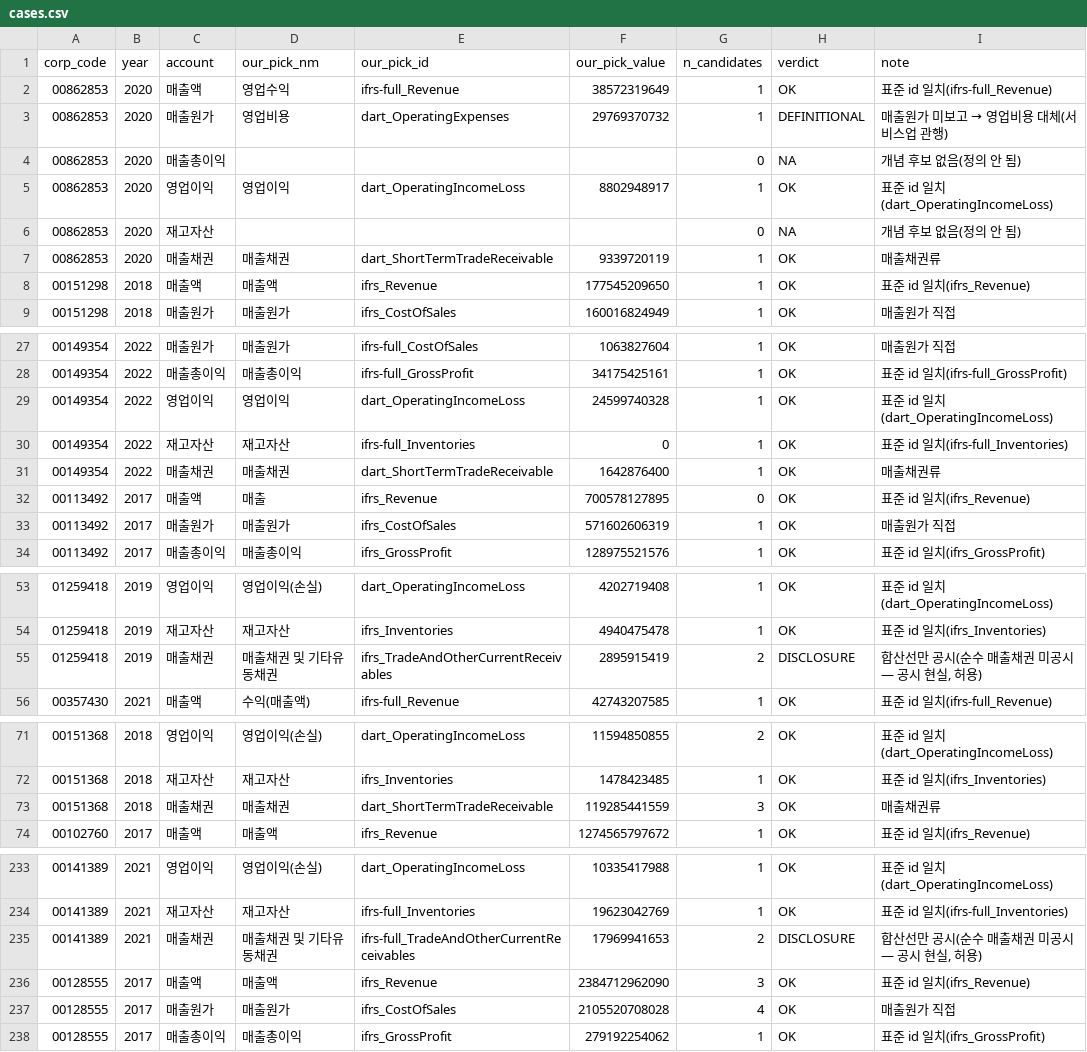
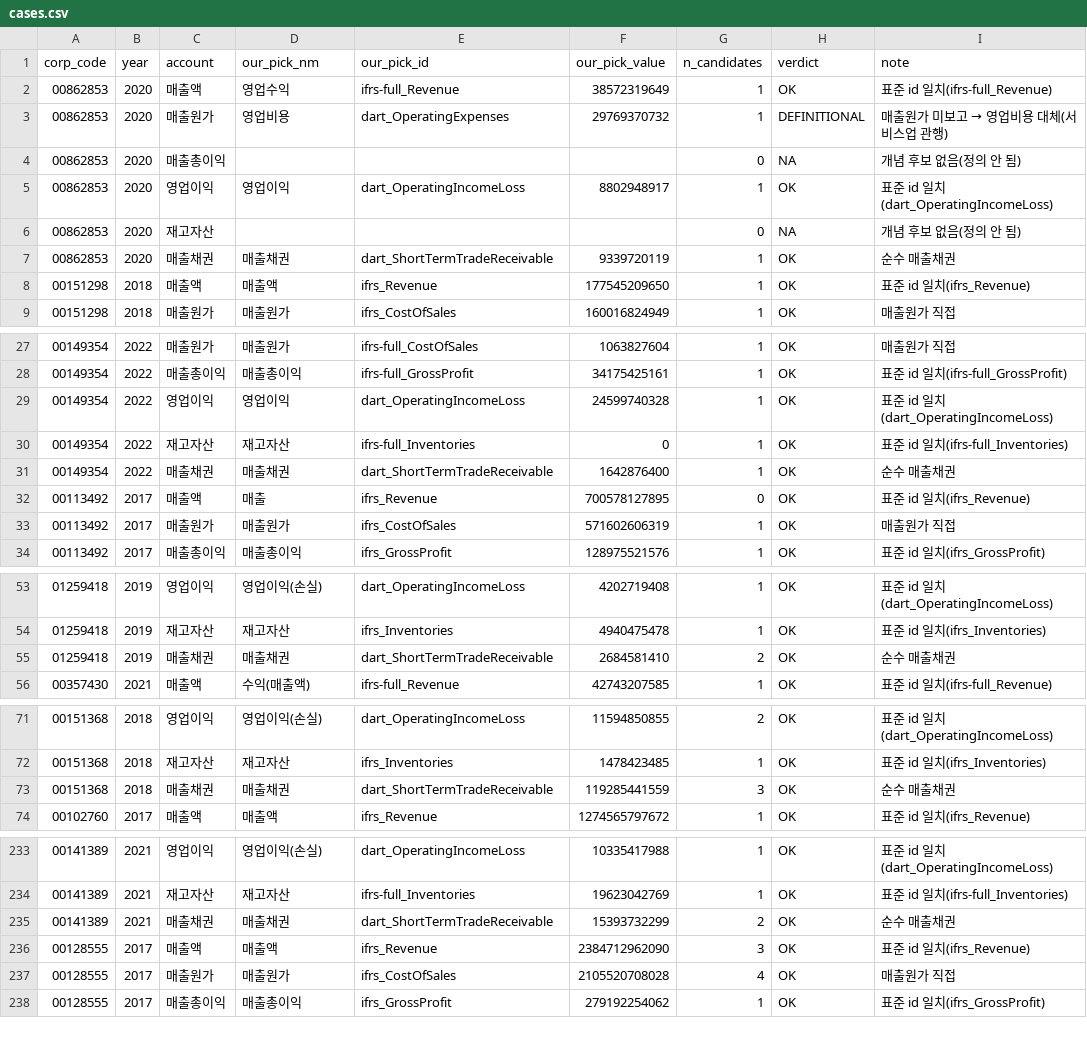
Before and after one commit to bobno1-web/audit-peer-selector, a CSV file: runs/2026-07-16_mapping_audit/cases.csv, drawn as a sheet; only a part is shown, gaps mark what is left out; the diff covers the shown part only.

```diff
--- a/runs/2026-07-16_mapping_audit/cases.csv
+++ b/runs/2026-07-16_mapping_audit/cases.csv
@@ -6,3 +6,3 @@
 00862853,2020,재고자산,,,,0,NA,개념 후보 없음(정의 안 됨)
-00862853,2020,매출채권,매출채권,dart_ShortTermTradeReceivable,9339720119,1,OK,매출채권류
+00862853,2020,매출채권,매출채권,dart_ShortTermTradeReceivable,9339720119,1,OK,순수 매출채권
 00151298,2018,매출액,매출액,ifrs_Revenue,177545209650,1,OK,표준 id 일치(ifrs_Revenue)
@@ -30,3 +30,3 @@
 00149354,2022,재고자산,재고자산,ifrs-full_Inventories,0,1,OK,표준 id 일치(ifrs-full_Inventories)
-00149354,2022,매출채권,매출채권,dart_ShortTermTradeReceivable,1642876400,1,OK,매출채권류
+00149354,2022,매출채권,매출채권,dart_ShortTermTradeReceivable,1642876400,1,OK,순수 매출채권
 00113492,2017,매출액,매출,ifrs_Revenue,700578127895,0,OK,표준 id 일치(ifrs_Revenue)
@@ -54,3 +54,3 @@
 01259418,2019,재고자산,재고자산,ifrs_Inventories,4940475478,1,OK,표준 id 일치(ifrs_Inventories)
-01259418,2019,매출채권,매출채권 및 기타유동채권,ifrs_TradeAndOtherCurrentReceivables,2895915419,2,DISCLOSURE,"합산선만 공시(순수 매출채권 미공시 — 공시 현실, 허용)"
+01259418,2019,매출채권,매출채권,dart_ShortTermTradeReceivable,2684581410,2,OK,순수 매출채권
 00357430,2021,매출액,수익(매출액),ifrs-full_Revenue,42743207585,1,OK,표준 id 일치(ifrs-full_Revenue)
@@ -72,3 +72,3 @@
 00151368,2018,재고자산,재고자산,ifrs_Inventories,1478423485,1,OK,표준 id 일치(ifrs_Inventories)
-00151368,2018,매출채권,매출채권,dart_ShortTermTradeReceivable,119285441559,3,OK,매출채권류
+00151368,2018,매출채권,매출채권,dart_ShortTermTradeReceivable,119285441559,3,OK,순수 매출채권
 00102760,2017,매출액,매출액,ifrs_Revenue,1274565797672,1,OK,표준 id 일치(ifrs_Revenue)
@@ -234,3 +234,3 @@
 00141389,2021,재고자산,재고자산,ifrs-full_Inventories,19623042769,1,OK,표준 id 일치(ifrs-full_Inventories)
-00141389,2021,매출채권,매출채권 및 기타유동채권,ifrs-full_TradeAndOtherCurrentReceivables,17969941653,2,DISCLOSURE,"합산선만 공시(순수 매출채권 미공시 — 공시 현실, 허용)"
+00141389,2021,매출채권,매출채권,dart_ShortTermTradeReceivable,15393732299,2,OK,순수 매출채권
 00128555,2017,매출액,매출액,ifrs_Revenue,2384712962090,3,OK,표준 id 일치(ifrs_Revenue)
```
Also changed, not shown: 13 edited cells elsewhere in this file, 30 other files.
